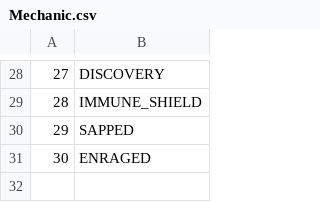
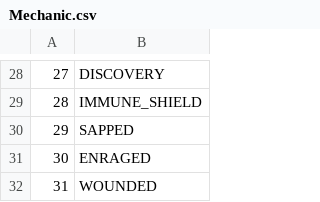
Before and after one commit to Faq/Truice, a CSV file: CSV/Mechanic.csv, drawn as a sheet; only a part is shown, gaps mark what is left out; the diff names each change by its address in the sheet, - before the commit and + after, or states it on an @@ line.

```diff
--- a/CSV/Mechanic.csv
+++ b/CSV/Mechanic.csv
+row 32: 31 | WOUNDED
```
Also changed, not shown: CSV/CreatureFlag1.csv, 6 other files.
